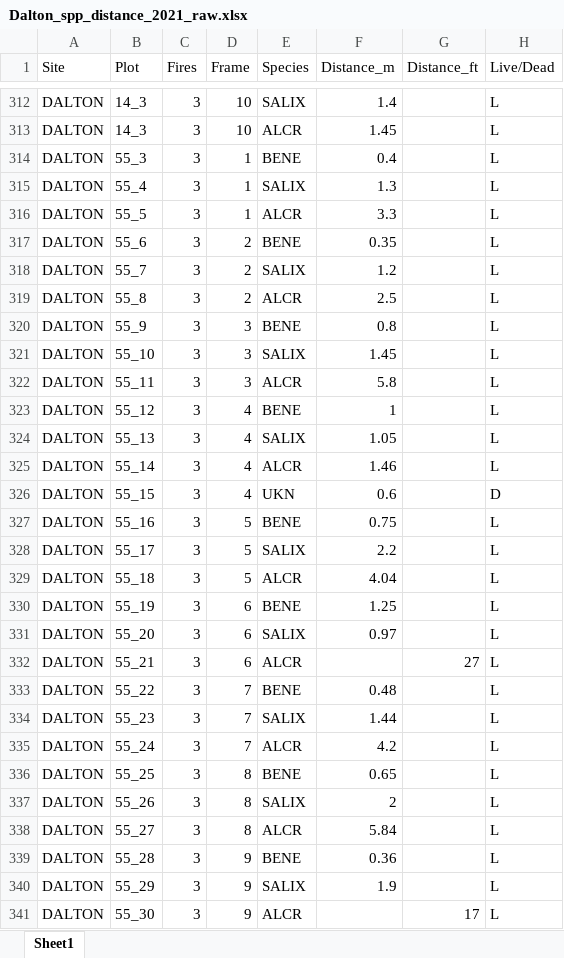
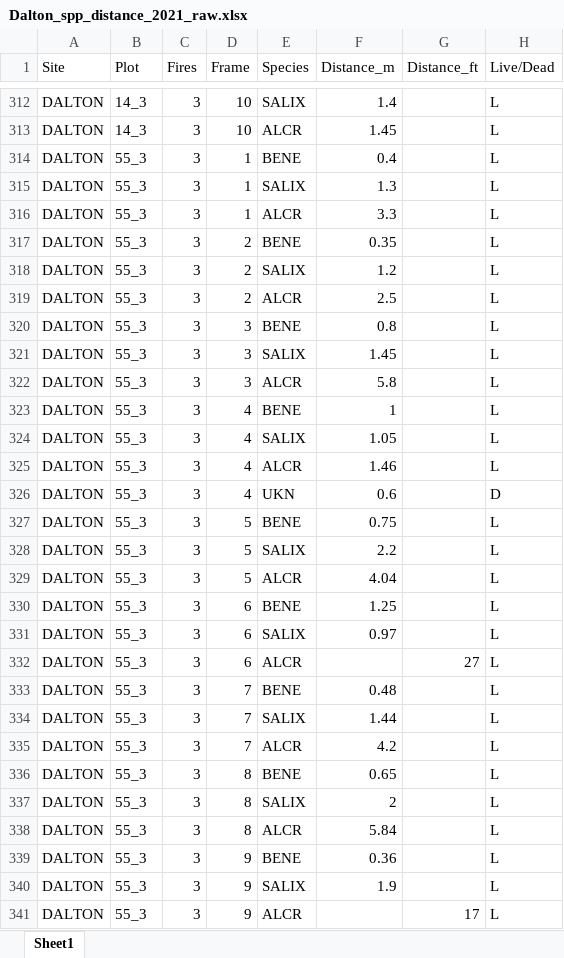
Before and after one commit to k8hayes/FireBehavior, an Excel workbook: data/dispersal/Dalton_spp_distance_2021_raw.xlsx, sheet Sheet1, drawn as a sheet; only a part is shown, gaps mark what is left out; values as stored, in another font and other column widths than the file's, no borders; the diff covers the shown part only; the diff names each change by its address in the sheet, - before the commit and + after, or states it on an @@ line.

Commit message:
changed typo in plot names / checked missing pime on 57_2

```diff
--- a/data/dispersal/Dalton_spp_distance_2021_raw.xlsx (sheet Sheet1)
+++ b/data/dispersal/Dalton_spp_distance_2021_raw.xlsx (sheet Sheet1)
-B315 (Plot): 55_4
+B315 (Plot): 55_3
-B316 (Plot): 55_5
+B316 (Plot): 55_3
-B317 (Plot): 55_6
+B317 (Plot): 55_3
-B318 (Plot): 55_7
+B318 (Plot): 55_3
-B319 (Plot): 55_8
+B319 (Plot): 55_3
-B320 (Plot): 55_9
+B320 (Plot): 55_3
-B321 (Plot): 55_10
+B321 (Plot): 55_3
-B322 (Plot): 55_11
+B322 (Plot): 55_3
-B323 (Plot): 55_12
+B323 (Plot): 55_3
-B324 (Plot): 55_13
+B324 (Plot): 55_3
-B325 (Plot): 55_14
+B325 (Plot): 55_3
-B326 (Plot): 55_15
+B326 (Plot): 55_3
-B327 (Plot): 55_16
+B327 (Plot): 55_3
-B328 (Plot): 55_17
+B328 (Plot): 55_3
-B329 (Plot): 55_18
+B329 (Plot): 55_3
-B330 (Plot): 55_19
+B330 (Plot): 55_3
-B331 (Plot): 55_20
+B331 (Plot): 55_3
-B332 (Plot): 55_21
+B332 (Plot): 55_3
-B333 (Plot): 55_22
+B333 (Plot): 55_3
-B334 (Plot): 55_23
+B334 (Plot): 55_3
-B335 (Plot): 55_24
+B335 (Plot): 55_3
-B336 (Plot): 55_25
+B336 (Plot): 55_3
-B337 (Plot): 55_26
+B337 (Plot): 55_3
-B338 (Plot): 55_27
+B338 (Plot): 55_3
-B339 (Plot): 55_28
+B339 (Plot): 55_3
-B340 (Plot): 55_29
+B340 (Plot): 55_3
-B341 (Plot): 55_30
+B341 (Plot): 55_3
```
Also changed, not shown: 42 edited cells elsewhere in this sheet, 3 other files.
